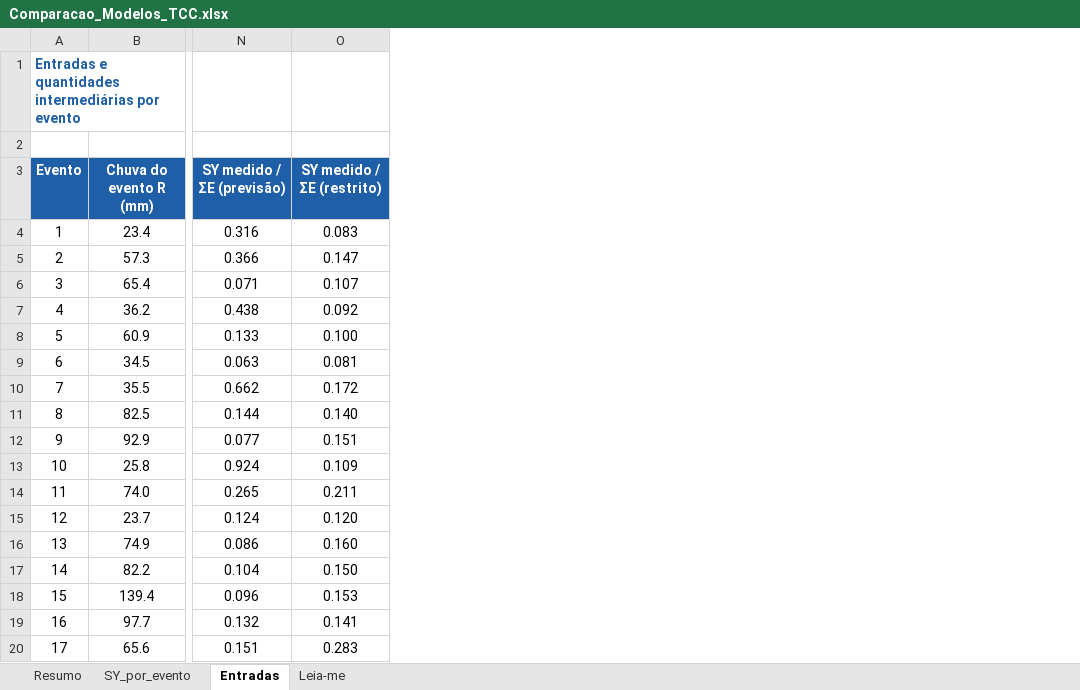
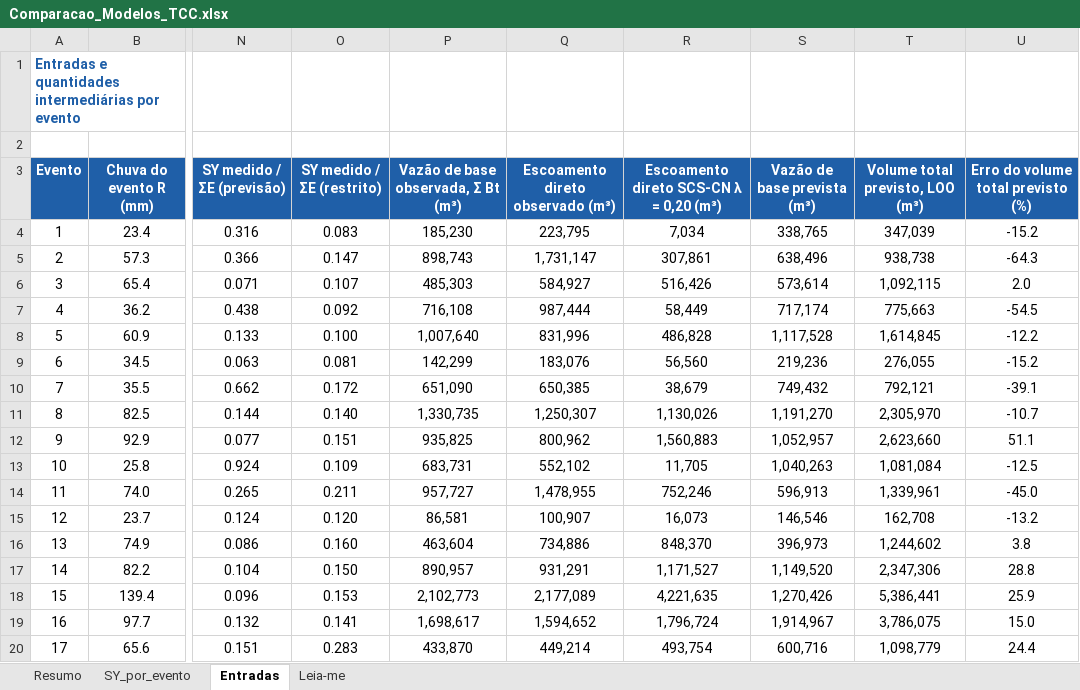
Before and after one commit to mateusvivarelli/TCC, an Excel workbook: Comparacao_Modelos_TCC.xlsx, sheet Entradas, drawn as a sheet; only a part is shown, gaps mark what is left out; values as stored, in another font and other column widths than the file's, no borders; the diff names each change by its address in the sheet, - before the commit and + after, or states it on an @@ line.

```diff
--- a/Comparacao_Modelos_TCC.xlsx (sheet Entradas)
+++ b/Comparacao_Modelos_TCC.xlsx (sheet Entradas)
+column P, rows 3-20: Vazão de base observada, Σ Bt (m³) | 185,230 | 898,743 | 485,303 | 716,108 | 1,007,640 | 142,299 | 651,090 | 1,330,735 | 935,825 | 683,731 | 957,727 | 86,581 | 463,604 | 890,957 | 2,102,773 | 1,698,617 | 433,870
+column Q (Escoamento direto observado (m³)), rows 4-20: 223,795 | 1,731,147 | 584,927 | 987,444 | 831,996 | 183,076 | 650,385 | 1,250,307 | 800,962 | 552,102 | 1,478,955 | 100,907 | 734,886 | 931,291 | 2,177,089 | 1,594,652 | 449,214
+column R, rows 3-20: Escoamento direto SCS-CN λ = 0,20 (m³) | 7,034 | 307,861 | 516,426 | 58,449 | 486,828 | 56,560 | 38,679 | 1,130,026 | 1,560,883 | 11,705 | 752,246 | 16,073 | 848,370 | 1,171,527 | 4,221,635 | 1,796,724 | 493,754
+column S (Vazão de base prevista (m³)), rows 4-20: 338,765 | 638,496 | 573,614 | 717,174 | 1,117,528 | 219,236 | 749,432 | 1,191,270 | 1,052,957 | 1,040,263 | 596,913 | 146,546 | 396,973 | 1,149,520 | 1,270,426 | 1,914,967 | 600,716
+column T (Volume total previsto, LOO (m³)), rows 4-20: 347,039 | 938,738 | 1,092,115 | 775,663 | 1,614,845 | 276,055 | 792,121 | 2,305,970 | 2,623,660 | 1,081,084 | 1,339,961 | 162,708 | 1,244,602 | 2,347,306 | 5,386,441 | 3,786,075 | 1,098,779
+column U, rows 3-20: Erro do volume total previsto (%) | -15.2 | -64.3 | 2.0 | -54.5 | -12.2 | -15.2 | -39.1 | -10.7 | 51.1 | -12.5 | -45.0 | -13.2 | 3.8 | 28.8 | 25.9 | 15.0 | 24.4
```
Also changed, not shown: sheet Resumo, sheet SY_por_evento, sheet Leia-me, 28 other files.
